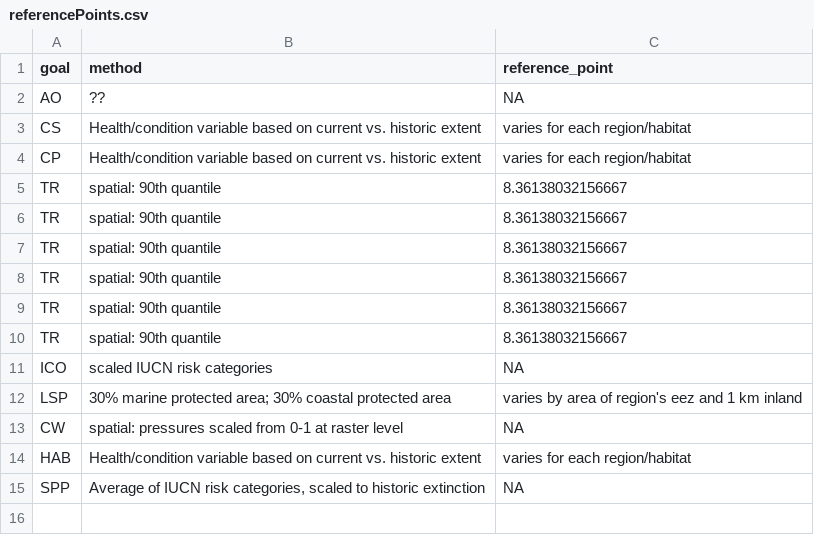
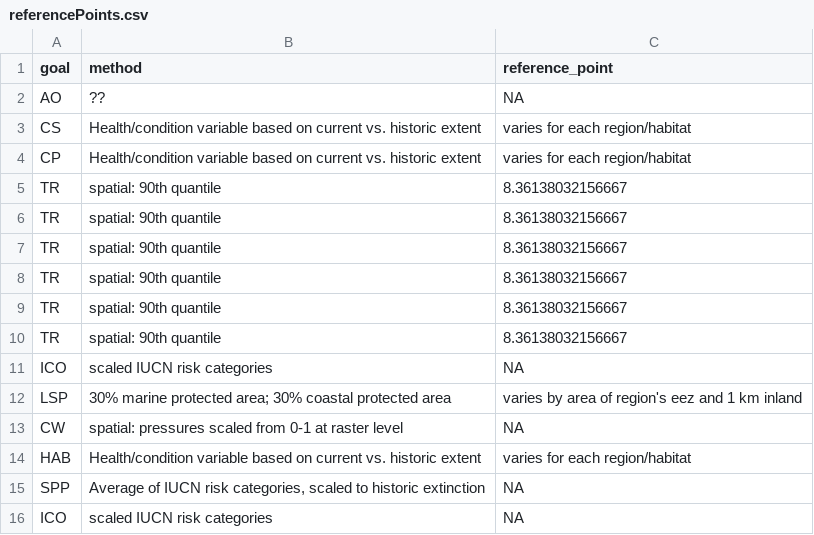
Before and after one commit to katrinleinweber/arc, a CSV file: circle2016/temp/referencePoints.csv, drawn as a sheet.

```diff
--- a/circle2016/temp/referencePoints.csv
+++ b/circle2016/temp/referencePoints.csv
@@ -15 +15,2 @@
 "SPP","Average of IUCN risk categories, scaled to historic extinction",NA
+"ICO","scaled IUCN risk categories",NA
```
Also changed, not shown: 1 other file.
